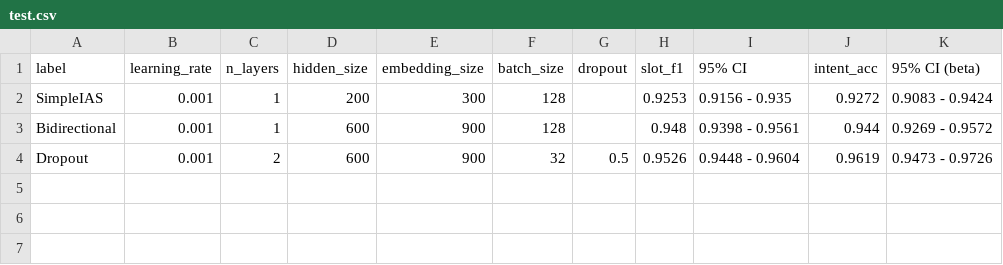
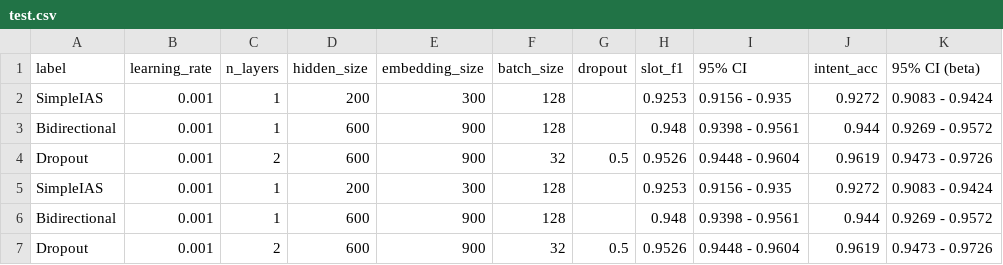
Before and after one commit to matteogrisenti/NLU-Projects, a CSV file: NLU/A/results/test.csv, drawn as a sheet; the diff names each change by its address in the sheet, - before the commit and + after, or states it on an @@ line.

```diff
--- a/NLU/A/results/test.csv
+++ b/NLU/A/results/test.csv
+row 5: SimpleIAS | 0.001 | 1 | 200 | 300 | 128 |  | 0.9253 | 0.9156 - 0.935 | 0.9272 | 0.9083 - 0.9424
+row 6: Bidirectional | 0.001 | 1 | 600 | 900 | 128 |  | 0.948 | 0.9398 - 0.9561 | 0.944 | 0.9269 - 0.9572
+row 7: Dropout | 0.001 | 2 | 600 | 900 | 32 | 0.5 | 0.9526 | 0.9448 - 0.9604 | 0.9619 | 0.9473 - 0.9726
```
Also changed, not shown: LM/B/results/dev.csv, 8 other files.
